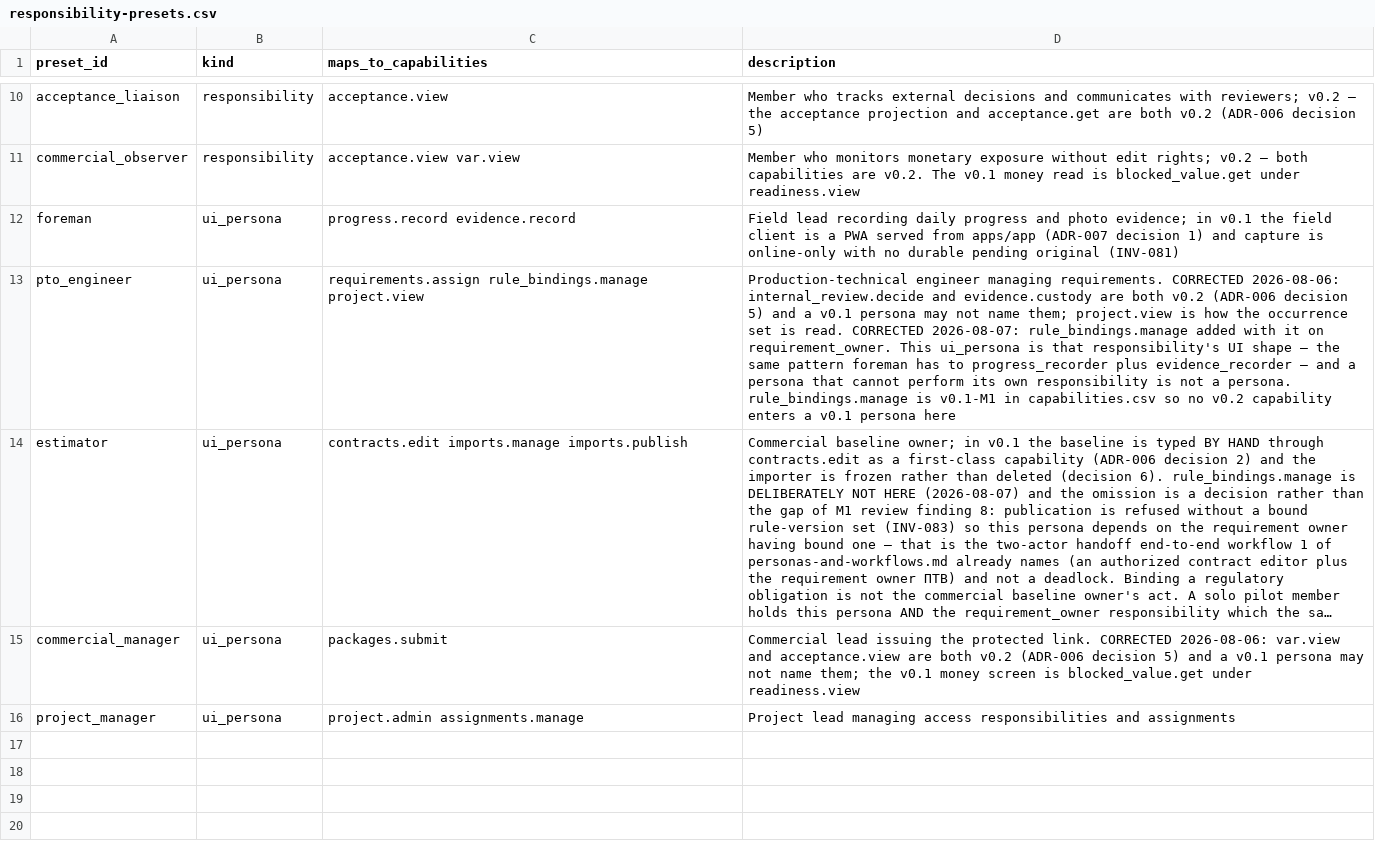
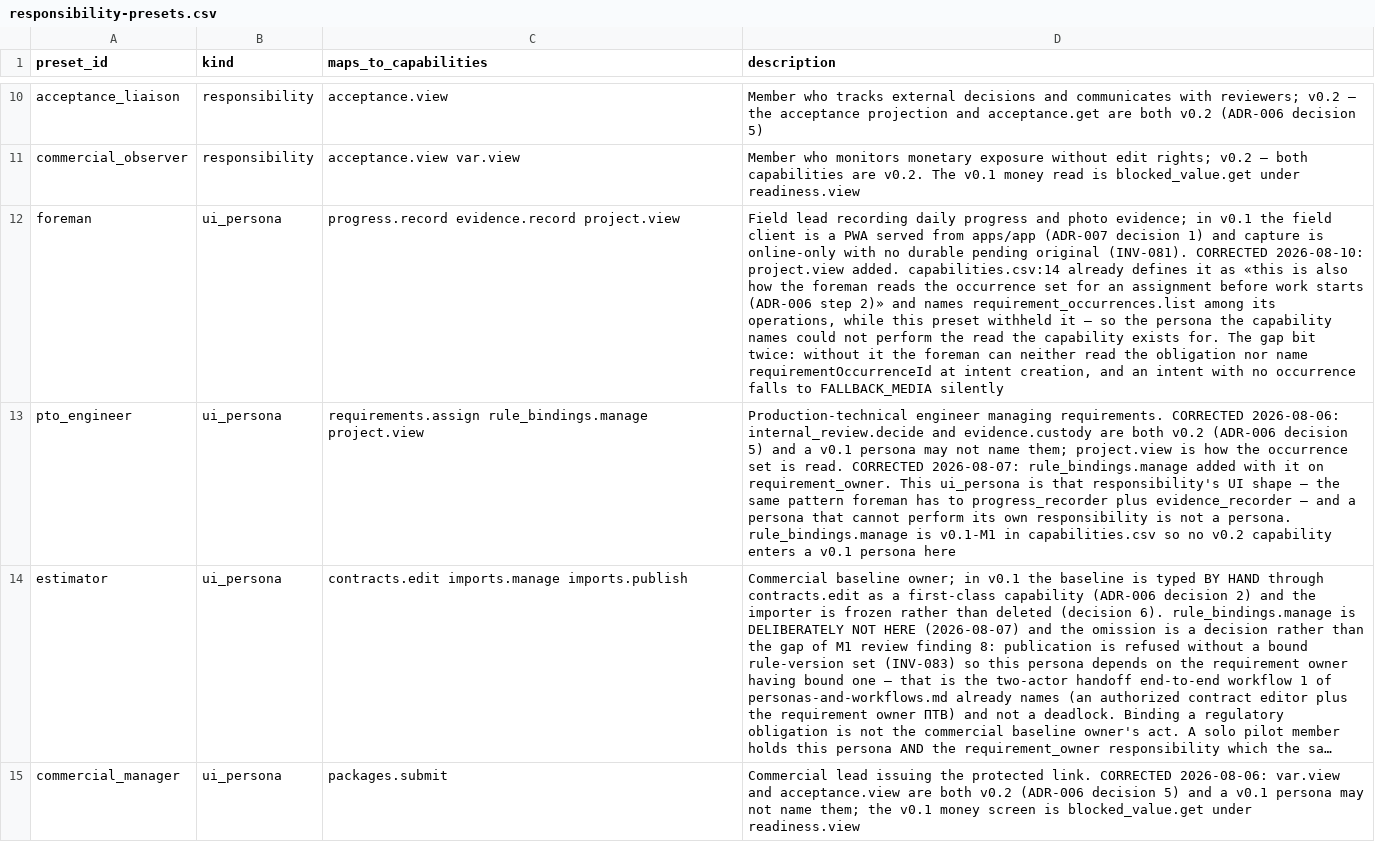
Before and after one commit to akisly/go-proceed, a CSV file: technical/permissions/responsibility-presets.csv, drawn as a sheet; only a part is shown, gaps mark what is left out; the shorter side is filled out with more unchanged rows; long unchanged cells end in …; the diff names each change by its address in the sheet, - before the commit and + after, or states it on an @@ line.

```diff
--- a/technical/permissions/responsibility-presets.csv
+++ b/technical/permissions/responsibility-presets.csv
-C12 (maps_to_capabilities): progress.record evidence.record
+C12 (maps_to_capabilities): progress.record evidence.record project.view
-D12 (description): …pending original (INV-081)
+D12 (description): …pending original (INV-081). CORRECTED 2026-08-10: project.view added. capabilities.csv:14 already defines it as «this is also how the foreman reads the occurrence set for an assignment before work starts (ADR-006 step 2)» and names requirement_occurrences.list among its operations, while this preset withheld it — so the persona the capability names could not perform the read the capability exists for. The gap bit twice: without it the foreman can neither read the obligation nor name requirementOccurrenceId at intent creation, and an intent with no occurrence falls to FALLBACK_MEDIA silently
```
Also changed, not shown: technical/copy-catalog.csv, 1 other file.
